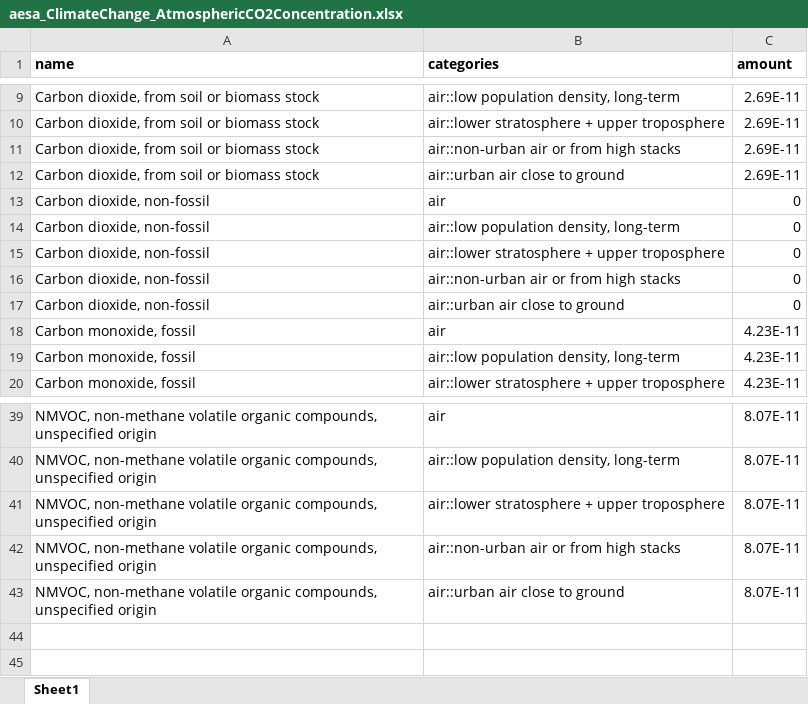
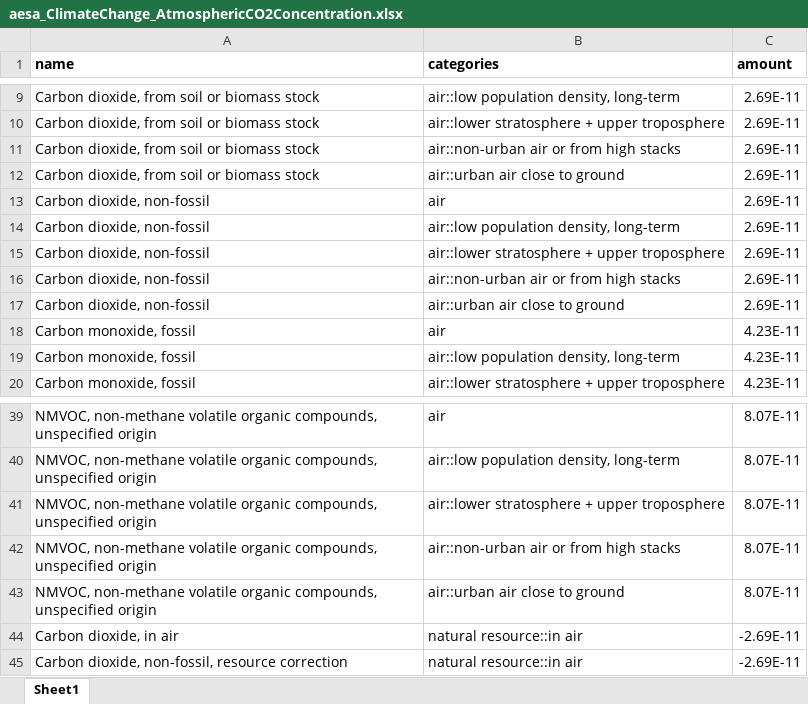
Before and after one commit to vtulus/AESAmethods, an Excel workbook: src/aesa_pbs/data/aesa_ClimateChange_AtmosphericCO2Concentration.xlsx, sheet Sheet1, drawn as a sheet; only a part is shown, gaps mark what is left out; values as stored, in another font and other column widths than the file's, no borders; the diff names each change by its address in the sheet, - before the commit and + after, or states it on an @@ line.

```diff
--- a/src/aesa_pbs/data/aesa_ClimateChange_AtmosphericCO2Concentration.xlsx (sheet Sheet1)
+++ b/src/aesa_pbs/data/aesa_ClimateChange_AtmosphericCO2Concentration.xlsx (sheet Sheet1)
-C13:C17 (amount): 0
+C13:C17 (amount): 2.69E-11
+row 44: Carbon dioxide, in air | natural resource::in air | -2.69E-11
+row 45: Carbon dioxide, non-fossil, resource correction | natural resource::in air | -2.69E-11
```
Also changed, not shown: src/aesa_pbs/data/aesa_ChangeBiosphereIntegrity_FunctionalDiversity_Hierarchist.xlsx, src/aesa_pbs/data/aesa_ClimateChange_EnergyImbalance.xlsx, 2 other files.
